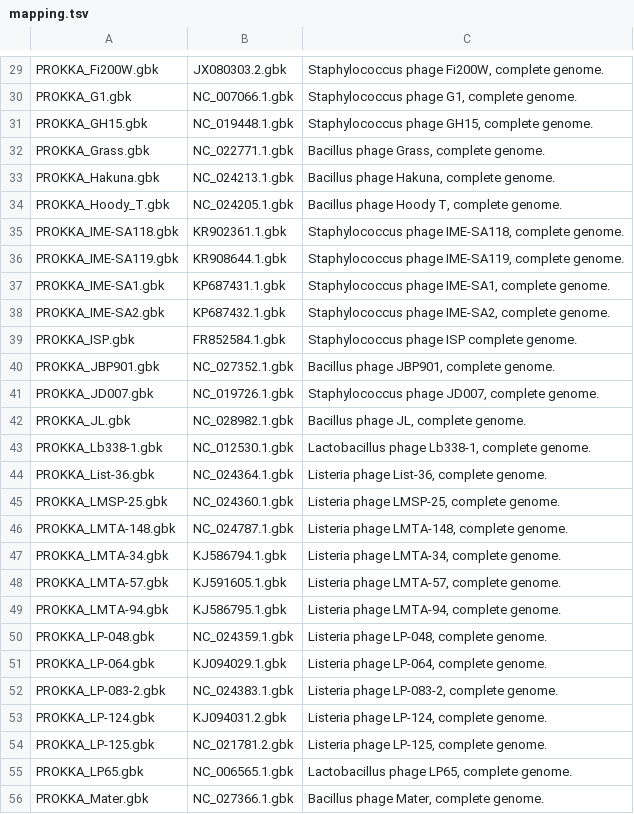
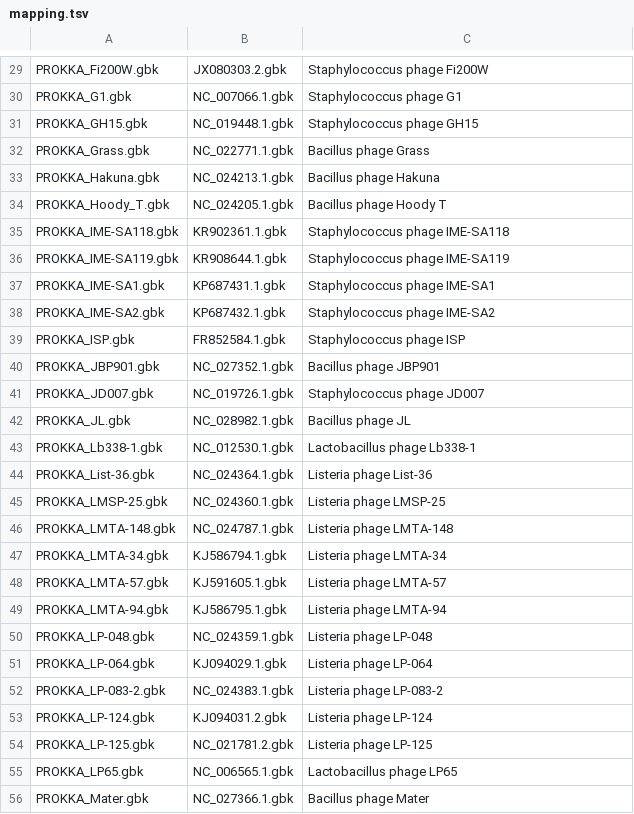
Before and after one commit to linsalrob/PhageProteomicTree, a TSV file: spounavirus/mapping.tsv, drawn as a sheet; only a part is shown, gaps mark what is left out; the diff covers the shown part only; the diff names each change by its address in the sheet, - before the commit and + after, or states it on an @@ line.

Commit message:
removing "complete genome"

```diff
--- a/spounavirus/mapping.tsv
+++ b/spounavirus/mapping.tsv
-C29: Staphylococcus phage Fi200W, complete genome.
+C29: Staphylococcus phage Fi200W
-C30: Staphylococcus phage G1, complete genome.
+C30: Staphylococcus phage G1
-C31: Staphylococcus phage GH15, complete genome.
+C31: Staphylococcus phage GH15
-C32: Bacillus phage Grass, complete genome.
+C32: Bacillus phage Grass
-C33: Bacillus phage Hakuna, complete genome.
+C33: Bacillus phage Hakuna
-C34: Bacillus phage Hoody T, complete genome.
+C34: Bacillus phage Hoody T
-C35: Staphylococcus phage IME-SA118, complete genome.
+C35: Staphylococcus phage IME-SA118
-C36: Staphylococcus phage IME-SA119, complete genome.
+C36: Staphylococcus phage IME-SA119
-C37: Staphylococcus phage IME-SA1, complete genome.
+C37: Staphylococcus phage IME-SA1
-C38: Staphylococcus phage IME-SA2, complete genome.
+C38: Staphylococcus phage IME-SA2
-C39: Staphylococcus phage ISP complete genome.
+C39: Staphylococcus phage ISP
-C40: Bacillus phage JBP901, complete genome.
+C40: Bacillus phage JBP901
-C41: Staphylococcus phage JD007, complete genome.
+C41: Staphylococcus phage JD007
-C42: Bacillus phage JL, complete genome.
+C42: Bacillus phage JL
-C43: Lactobacillus phage Lb338-1, complete genome.
+C43: Lactobacillus phage Lb338-1
-C44: Listeria phage List-36, complete genome.
+C44: Listeria phage List-36
-C45: Listeria phage LMSP-25, complete genome.
+C45: Listeria phage LMSP-25
-C46: Listeria phage LMTA-148, complete genome.
+C46: Listeria phage LMTA-148
-C47: Listeria phage LMTA-34, complete genome.
+C47: Listeria phage LMTA-34
-C48: Listeria phage LMTA-57, complete genome.
+C48: Listeria phage LMTA-57
-C49: Listeria phage LMTA-94, complete genome.
+C49: Listeria phage LMTA-94
-C50: Listeria phage LP-048, complete genome.
+C50: Listeria phage LP-048
-C51: Listeria phage LP-064, complete genome.
+C51: Listeria phage LP-064
-C52: Listeria phage LP-083-2, complete genome.
+C52: Listeria phage LP-083-2
-C53: Listeria phage LP-124, complete genome.
+C53: Listeria phage LP-124
-C54: Listeria phage LP-125, complete genome.
+C54: Listeria phage LP-125
-C55: Lactobacillus phage LP65, complete genome.
+C55: Lactobacillus phage LP65
-C56: Bacillus phage Mater, complete genome.
+C56: Bacillus phage Mater
```
Also changed, not shown: 65 edited cells elsewhere in this file.
